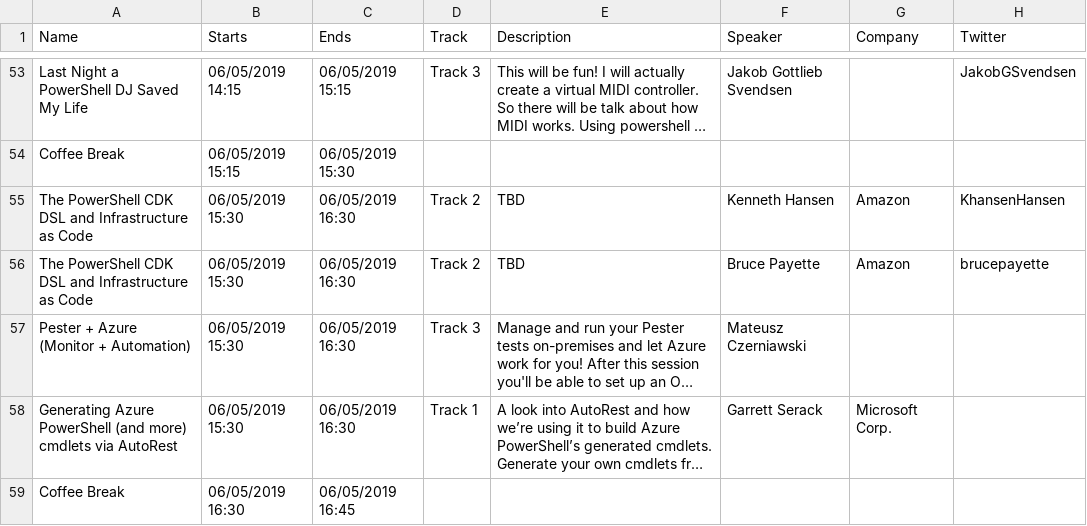
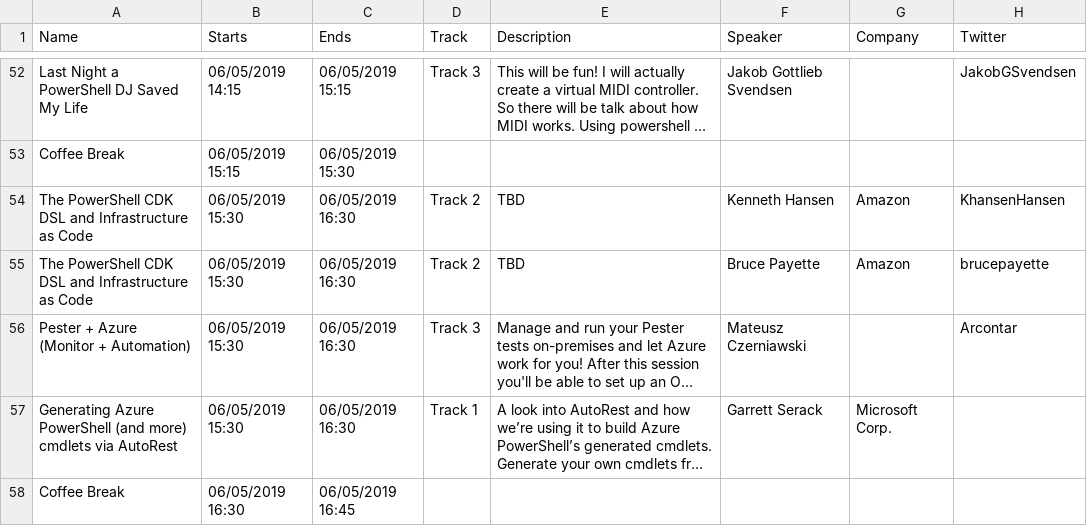
Before and after one commit to psconfeu/2019, a CSV file: sessions.csv, drawn as a sheet; only a part is shown, gaps mark what is left out; long unchanged cells end in …; addresses are those after the commit; the diff covers the shown part only; the diff names each change by its address in the sheet, - before the commit and + after, or states it on an @@ line.

Commit message:
fixed rooms, added bios

```diff
--- a/sessions.csv
+++ b/sessions.csv
-H56 (Twitter): (empty)
+H56 (Twitter): Arcontar
```
Also changed, not shown: 2 added rows, 4 removed rows and 3 edited cells elsewhere in this file.
